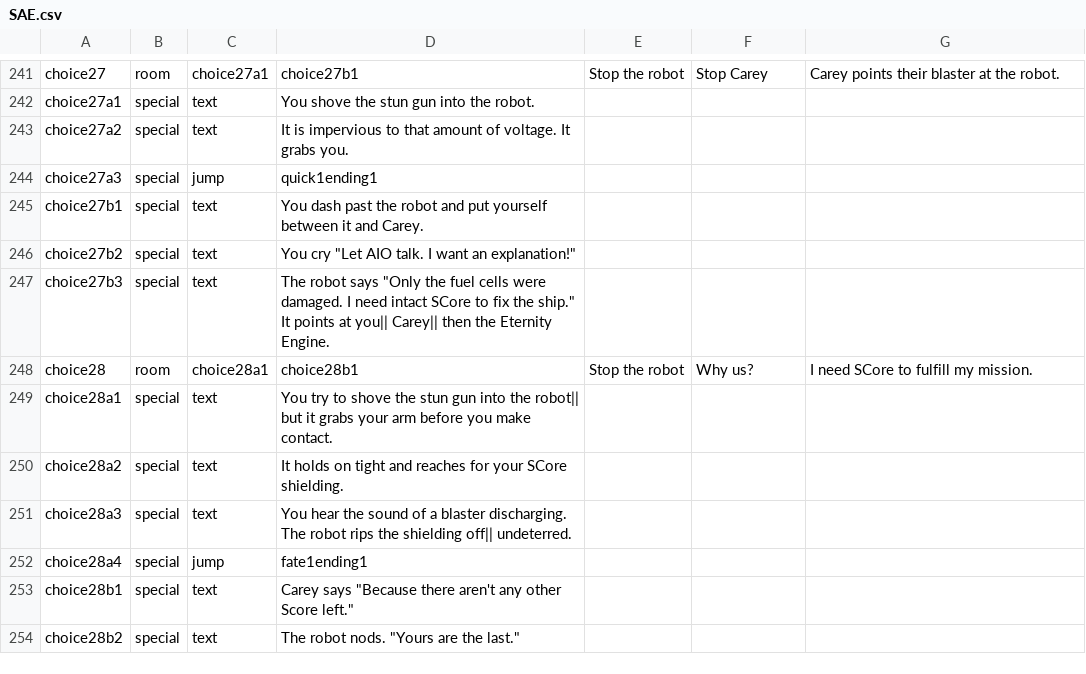
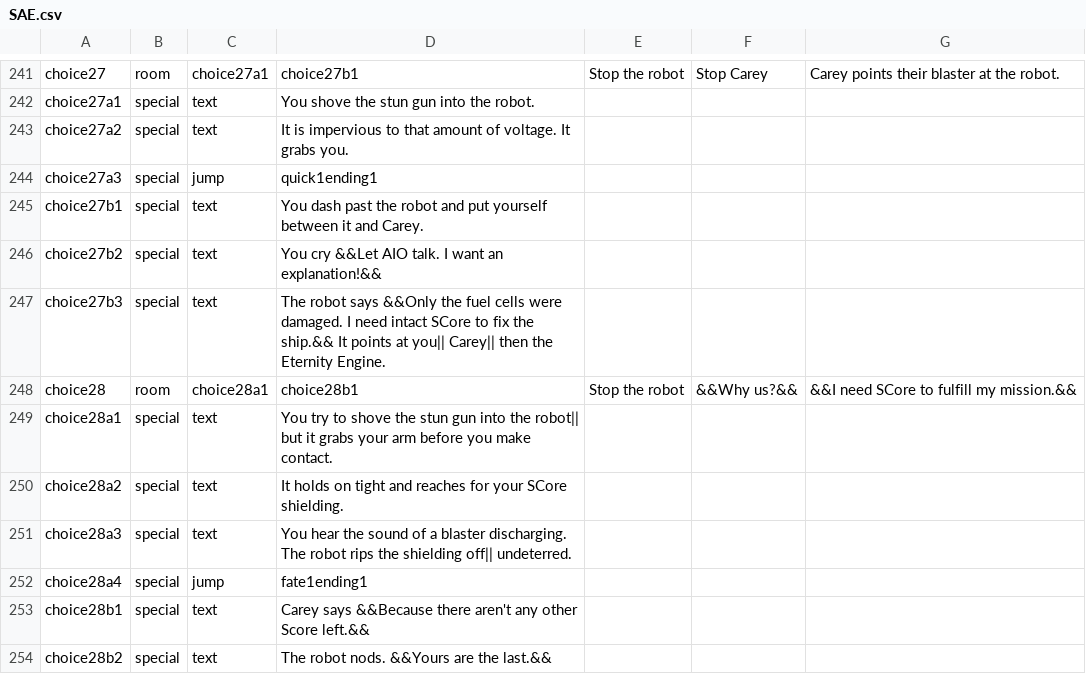
Before and after one commit to Dolorre/ShadowsandEternity, a CSV file: SAE.csv, drawn as a sheet; only a part is shown, gaps mark what is left out; the diff covers the shown part only.

Commit message:
Update SAE.csv

```diff
--- a/SAE.csv
+++ b/SAE.csv
@@ -245,5 +245,5 @@ choice27a3,special,jump,quick1ending1,,,
 choice27b1,special,text,You dash past the robot and put yourself between it and Carey.,,,
-choice27b2,special,text,You cry "Let AIO talk. I want an explanation!",,,
-choice27b3,special,text,The robot says "Only the fuel cells were damaged. I need intact SCore to fix the ship." It points at you|| Carey|| then the Eternity Engine.,,,
-choice28,room,choice28a1,choice28b1,Stop the robot,"Why us?","I need SCore to fulfill my mission."
+choice27b2,special,text,You cry &&Let AIO talk. I want an explanation!&&,,,
+choice27b3,special,text,The robot says &&Only the fuel cells were damaged. I need intact SCore to fix the ship.&& It points at you|| Carey|| then the Eternity Engine.,,,
+choice28,room,choice28a1,choice28b1,Stop the robot,&&Why us?&&,&&I need SCore to fulfill my mission.&&
 choice28a1,special,text,You try to shove the stun gun into the robot|| but it grabs your arm before you make contact.,,,
@@ -252,3 +252,3 @@ choice28a3,special,text,You hear the sound of a blaster discharging. The robot r
 choice28a4,special,jump,fate1ending1,,,
-choice28b1,special,text,Carey says "Because there aren't any other Score left.",,,
-choice28b2,special,text,The robot nods. "Yours are the last.",,,
+choice28b1,special,text,Carey says &&Because there aren't any other Score left.&&,,,
+choice28b2,special,text,The robot nods. &&Yours are the last.&&,,,
```
Also changed, not shown: 61 edited cells elsewhere in this file.
